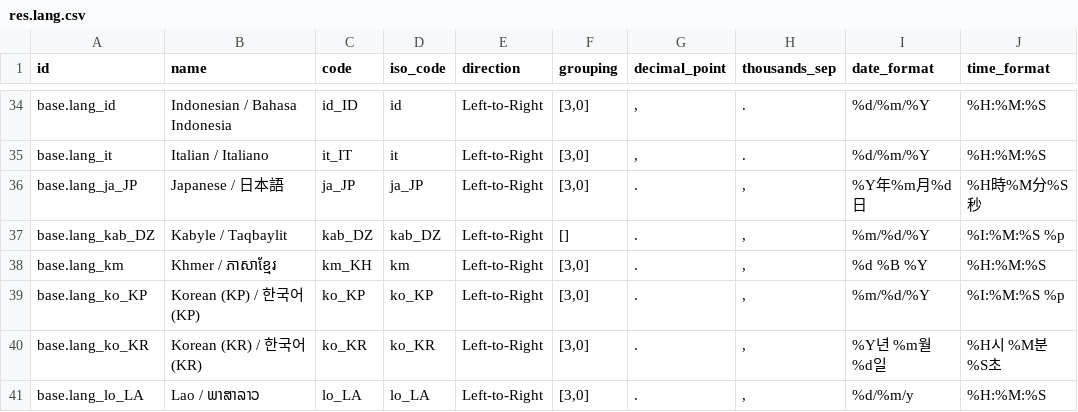
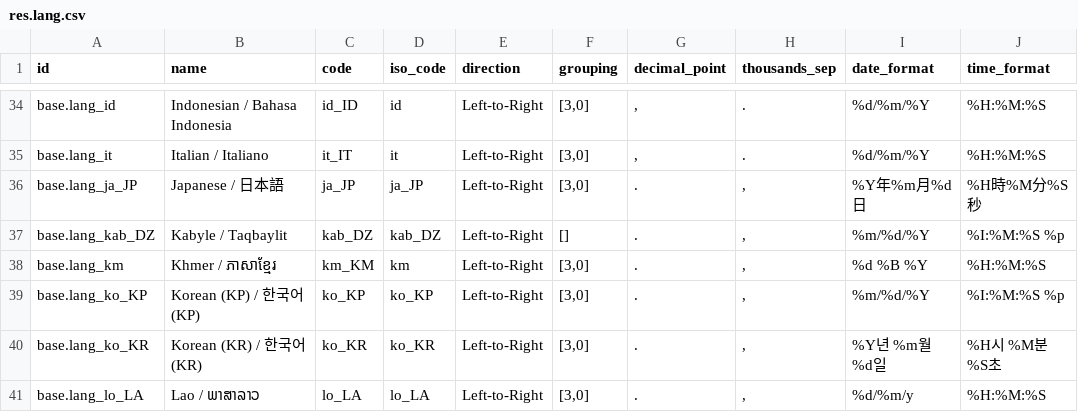
Before and after one commit to cogitoweb/OCB, a CSV file: odoo/addons/base/res/res.lang.csv, drawn as a sheet; only a part is shown, gaps mark what is left out; the diff names each change by its address in the sheet, - before the commit and + after, or states it on an @@ line.

Commit message:
[REV] "[FIX] base: language code for Khmer (Cambodia)"
This reverts commit 541ab819375424fc682f7fdf0f01bae1b4279fb7.

This patch was unstablie as updating language code is actually forbidden.

```diff
--- a/odoo/addons/base/res/res.lang.csv
+++ b/odoo/addons/base/res/res.lang.csv
-C38 (code): km_KH
+C38 (code): km_KM
```
